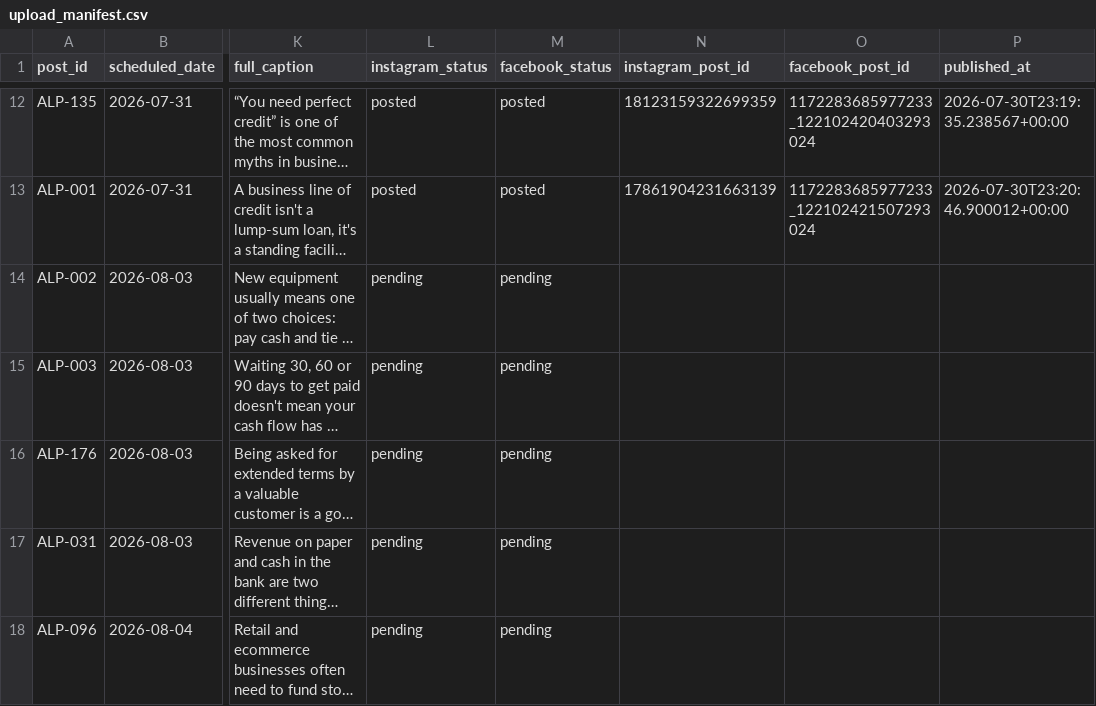
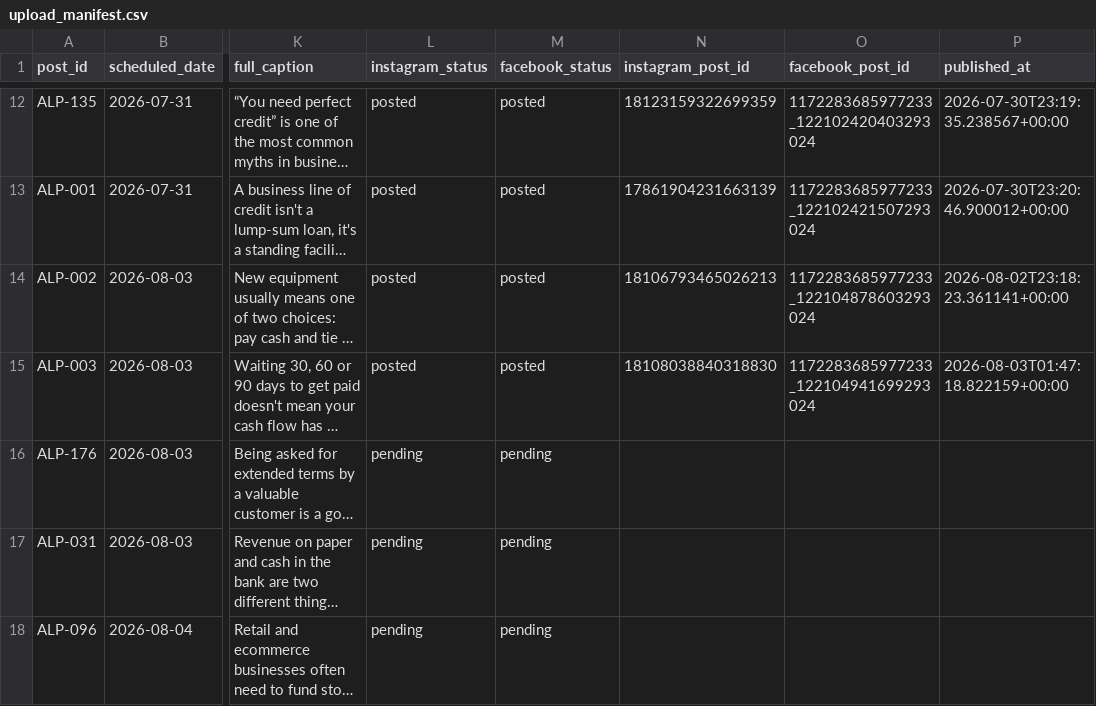
Before and after one commit to bhrnjadovic/ascend-instagram-assets, a CSV file: 05_social_scheduler/upload_manifest.csv, drawn as a sheet; only a part is shown, gaps mark what is left out; long unchanged cells end in …; the diff names each change by its address in the sheet, - before the commit and + after, or states it on an @@ line.

```diff
--- a/05_social_scheduler/upload_manifest.csv
+++ b/05_social_scheduler/upload_manifest.csv
-L14:L15 (instagram_status): pending
+L14:L15 (instagram_status): posted
-M14:M15 (facebook_status): pending
+M14:M15 (facebook_status): posted
-N14 (instagram_post_id): (empty)
+N14 (instagram_post_id): 18106793465026213
-O14 (facebook_post_id): (empty)
+O14 (facebook_post_id): 1172283685977233_122104878603293024
-P14 (published_at): (empty)
+P14 (published_at): 2026-08-02T23:18:23.361141+00:00
-N15 (instagram_post_id): (empty)
+N15 (instagram_post_id): 18108038840318830
-O15 (facebook_post_id): (empty)
+O15 (facebook_post_id): 1172283685977233_122104941699293024
-P15 (published_at): (empty)
+P15 (published_at): 2026-08-03T01:47:18.822159+00:00
```
Also changed, not shown: 1 other file.
